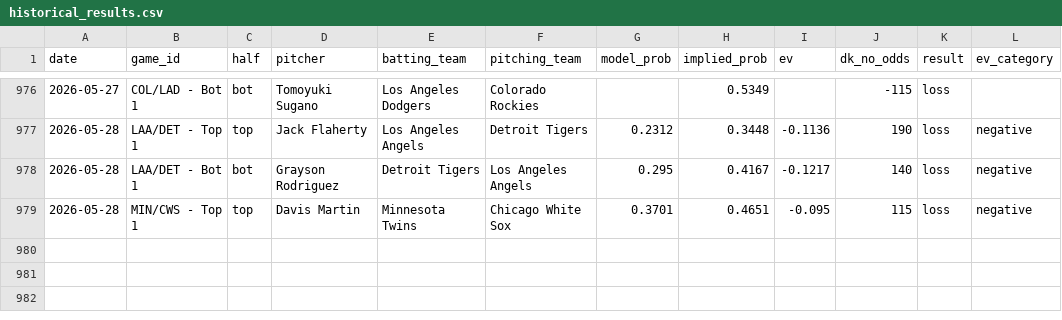
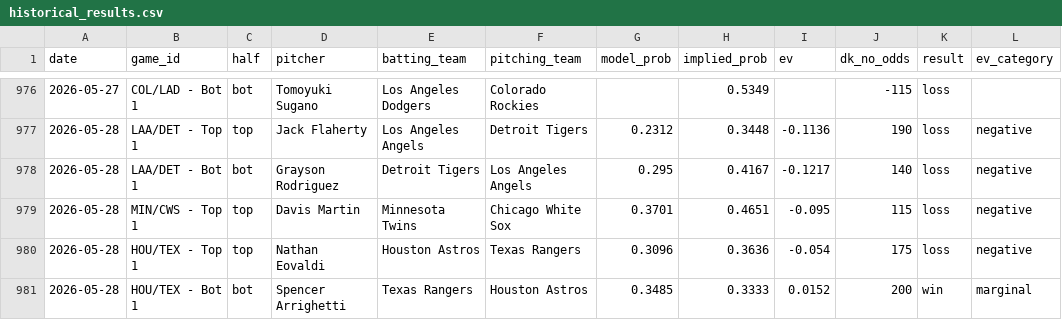
Before and after one commit to austinlmcconnell/mlb-nsfi-model, a CSV file: historical_results.csv, drawn as a sheet; only a part is shown, gaps mark what is left out; the diff names each change by its address in the sheet, - before the commit and + after, or states it on an @@ line.

```diff
--- a/historical_results.csv
+++ b/historical_results.csv
+row 980: 2026-05-28 | HOU/TEX - Top 1 | top | Nathan Eovaldi | Houston Astros | Texas Rangers | 0.3096 | 0.3636 | -0.054 | 175 | loss | negative
+row 981: 2026-05-28 | HOU/TEX - Bot 1 | bot | Spencer Arrighetti | Texas Rangers | Houston Astros | 0.3485 | 0.3333 | 0.0152 | 200 | win | marginal
```
Also changed, not shown: 1 other file.
